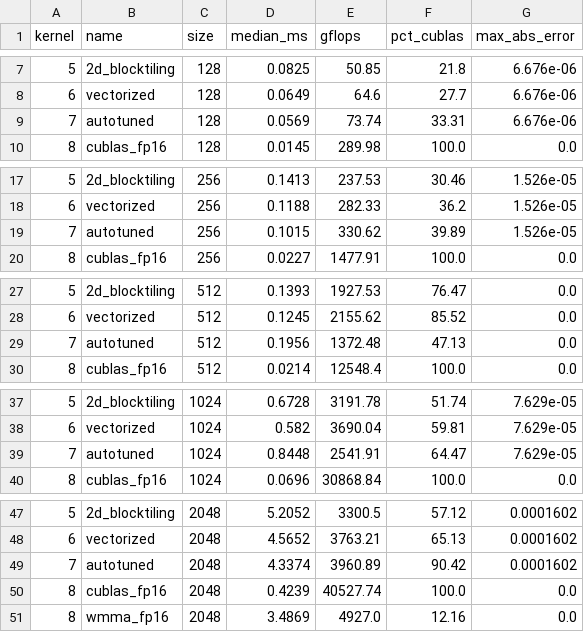
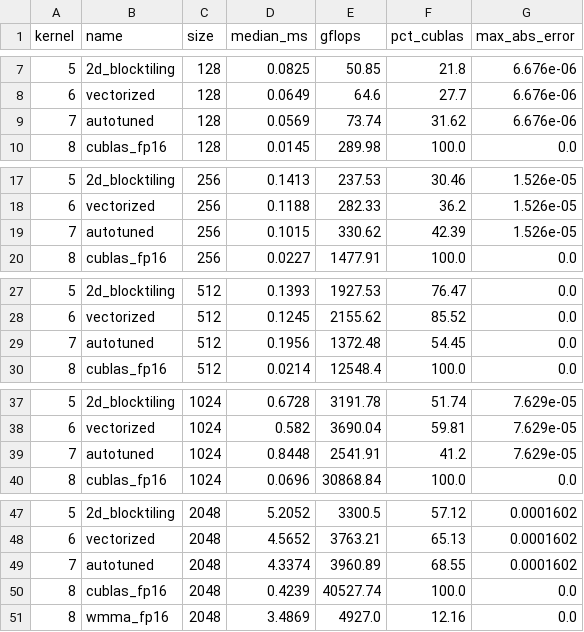
Before and after one commit to Zekrom0506/sgemm-worklog, a CSV file: results/results.csv, drawn as a sheet; only a part is shown, gaps mark what is left out; the diff covers the shown part only.

Commit message:
Fix K7 percentages and explain small-size results

```diff
--- a/results/results.csv
+++ b/results/results.csv
@@ -8,3 +8,3 @@ kernel,name,size,median_ms,gflops,pct_cublas,max_abs_error
 6,vectorized,128,0.0649,64.6,27.7,6.676e-06
-7,autotuned,128,0.0569,73.74,33.31,6.676e-06
+7,autotuned,128,0.0569,73.74,31.62,6.676e-06
 8,cublas_fp16,128,0.0145,289.98,100.0,0.0
@@ -18,3 +18,3 @@ kernel,name,size,median_ms,gflops,pct_cublas,max_abs_error
 6,vectorized,256,0.1188,282.33,36.2,1.526e-05
-7,autotuned,256,0.1015,330.62,39.89,1.526e-05
+7,autotuned,256,0.1015,330.62,42.39,1.526e-05
 8,cublas_fp16,256,0.0227,1477.91,100.0,0.0
@@ -28,3 +28,3 @@ kernel,name,size,median_ms,gflops,pct_cublas,max_abs_error
 6,vectorized,512,0.1245,2155.62,85.52,0.0
-7,autotuned,512,0.1956,1372.48,47.13,0.0
+7,autotuned,512,0.1956,1372.48,54.45,0.0
 8,cublas_fp16,512,0.0214,12548.4,100.0,0.0
@@ -38,3 +38,3 @@ kernel,name,size,median_ms,gflops,pct_cublas,max_abs_error
 6,vectorized,1024,0.582,3690.04,59.81,7.629e-05
-7,autotuned,1024,0.8448,2541.91,64.47,7.629e-05
+7,autotuned,1024,0.8448,2541.91,41.2,7.629e-05
 8,cublas_fp16,1024,0.0696,30868.84,100.0,0.0
@@ -48,3 +48,3 @@ kernel,name,size,median_ms,gflops,pct_cublas,max_abs_error
 6,vectorized,2048,4.5652,3763.21,65.13,0.0001602
-7,autotuned,2048,4.3374,3960.89,90.42,0.0001602
+7,autotuned,2048,4.3374,3960.89,68.55,0.0001602
 8,cublas_fp16,2048,0.4239,40527.74,100.0,0.0
```
Also changed, not shown: 1 edited cell elsewhere in this file, 5 other files.
